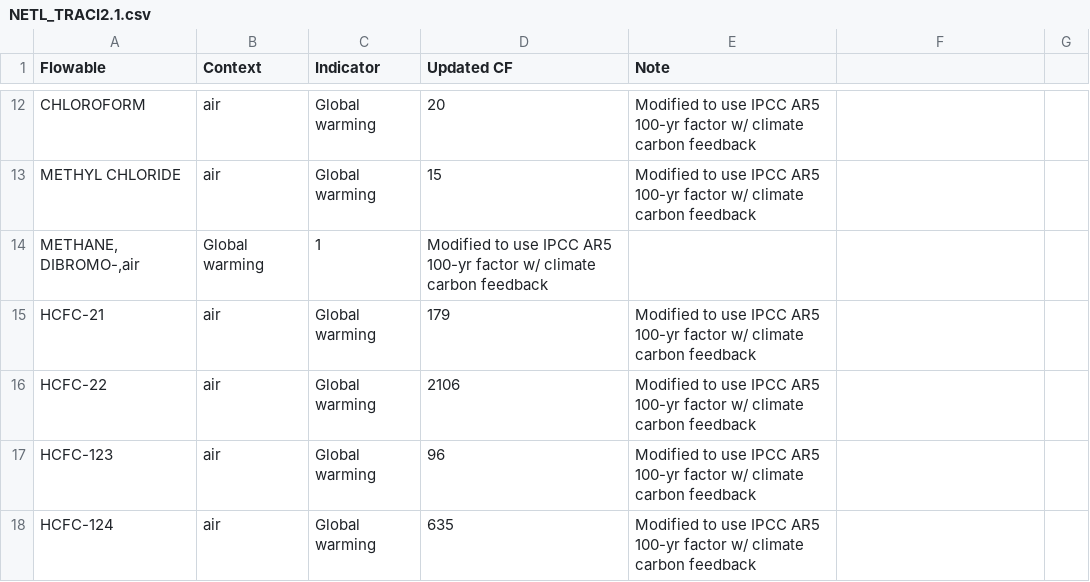
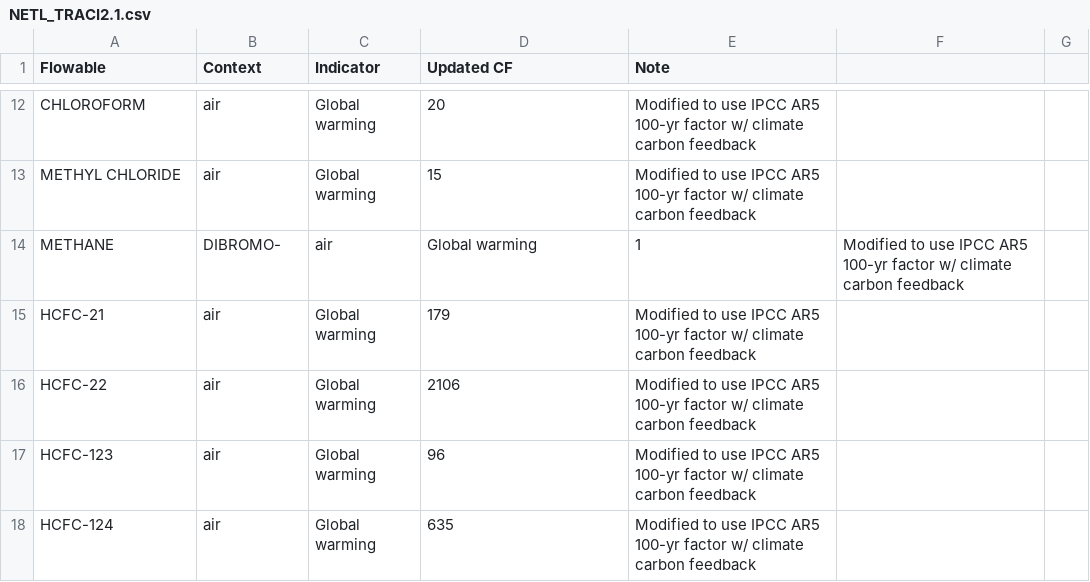
Before and after one commit to USEPA/LCIAformatter, a CSV file: lciafmt/data/NETL_TRACI2.1.csv, drawn as a sheet; only a part is shown, gaps mark what is left out; removed rows and columns are numbered as before the commit, all else as after; the diff names each change by its address in the sheet, - before the commit and + after, or states it on an @@ line.

Commit message:
Update NETL_TRACI2.1.csv
removing double quotes

```diff
--- a/lciafmt/data/NETL_TRACI2.1.csv
+++ b/lciafmt/data/NETL_TRACI2.1.csv
-row 14: METHANE, DIBROMO-,air | Global warming | 1 | Modified to use IPCC AR5 100-yr factor w/ climate carbon feedback
+row 14: METHANE | DIBROMO- | air | Global warming | 1 | Modified to use IPCC AR5 100-yr factor w/ climate carbon feedback
```
